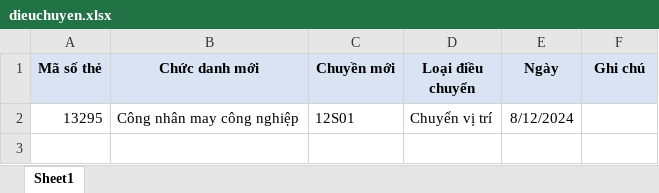
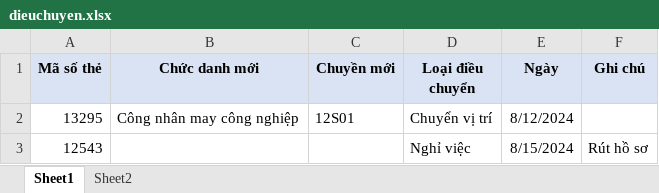
Before and after one commit to mrdotiendat1992/HRM, an Excel workbook: static/uploads/mau/dieuchuyen/dieuchuyen.xlsx, sheet Sheet1, drawn as a sheet; values as stored, in another font and other column widths than the file's, no borders; the diff names each change by its address in the sheet, - before the commit and + after, or states it on an @@ line.

Commit message:
sửa file điều chuyển: chọn loại điều chọn chứ không nhập tay

```diff
--- a/static/uploads/mau/dieuchuyen/dieuchuyen.xlsx (sheet Sheet1)
+++ b/static/uploads/mau/dieuchuyen/dieuchuyen.xlsx (sheet Sheet1)
+sheet tab: Sheet2
+row 3: 12543 |  |  | Nghỉ việc | 8/15/2024 | Rút hồ sơ
```
